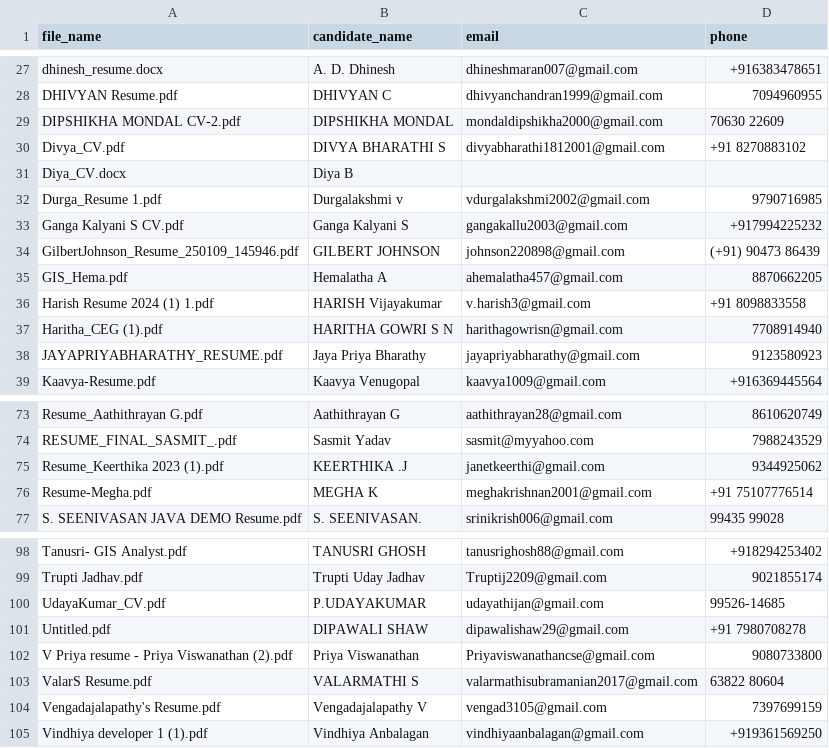
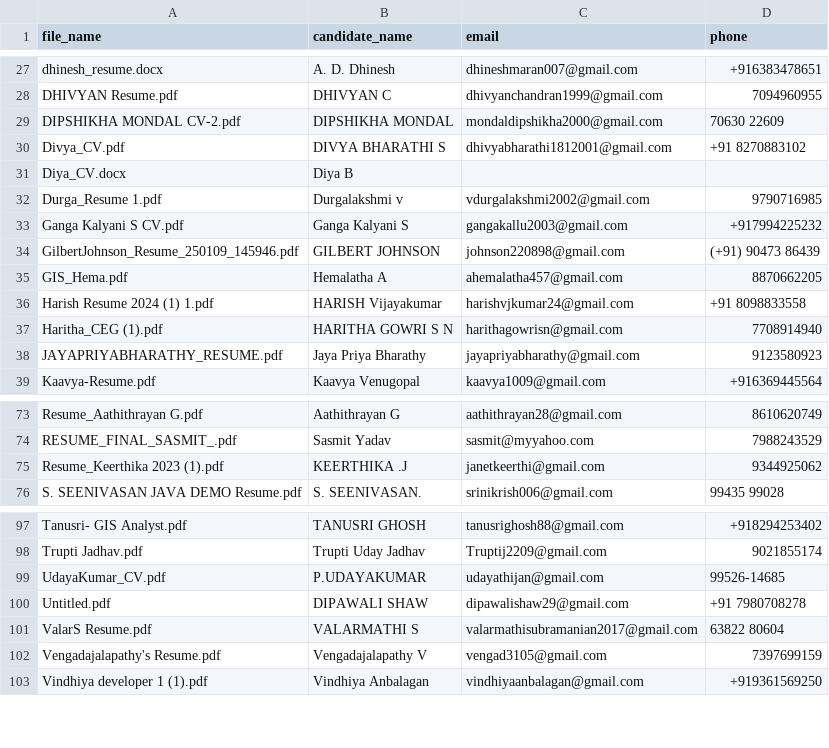
Before and after one commit to MeghnaTomar17/local-llm-document-assistant, a CSV file: training_data/resumes/ground_truth.csv, drawn as a sheet; only a part is shown, gaps mark what is left out.

Commit message:
feat(metadata): benchmark improvements, phone validation enhancements and normalization fix

```diff
--- a/training_data/resumes/ground_truth.csv
+++ b/training_data/resumes/ground_truth.csv
@@ -29,3 +29,3 @@ DHIVYAN Resume.pdf,DHIVYAN C,dhivyanchandran1999@gmail.com,7094960955
 DIPSHIKHA MONDAL CV-2.pdf,DIPSHIKHA MONDAL,mondaldipshikha2000@gmail.com,70630 22609
-Divya_CV.pdf,DIVYA BHARATHI S,divyabharathi1812001@gmail.com,+91 8270883102
+Divya_CV.pdf,DIVYA BHARATHI S,dhivyabharathi1812001@gmail.com,+91 8270883102
 Diya_CV.docx,Diya B,,
@@ -35,3 +35,3 @@ GilbertJohnson_Resume_250109_145946.pdf,GILBERT JOHNSON,johnson220898@gmail.com,
 GIS_Hema.pdf,Hemalatha A,ahemalatha457@gmail.com,8870662205
-Harish Resume 2024 (1) 1.pdf,HARISH Vijayakumar,v.harish3@gmail.com,+91 8098833558
+Harish Resume 2024 (1) 1.pdf,HARISH Vijayakumar,harishvjkumar24@gmail.com,+91 8098833558
 Haritha_CEG (1).pdf,HARITHA GOWRI S N,harithagowrisn@gmail.com,7708914940
@@ -75,3 +75,2 @@ RESUME_FINAL_SASMIT_.pdf,Sasmit Yadav,sasmit@myyahoo.com,7988243529
 Resume_Keerthika 2023 (1).pdf,KEERTHIKA .J,janetkeerthi@gmail.com,9344925062
-Resume-Megha.pdf,MEGHA K,meghakrishnan2001@gmail.com,+91 75107776514
 S. SEENIVASAN JAVA DEMO Resume.pdf,S. SEENIVASAN.,srinikrish006@gmail.com,99435 99028
@@ -101,3 +100,2 @@ UdayaKumar_CV.pdf,P.UDAYAKUMAR,udayathijan@gmail.com,99526-14685
 Untitled.pdf,DIPAWALI SHAW,dipawalishaw29@gmail.com,+91 7980708278
-V Priya resume - Priya Viswanathan (2).pdf,Priya Viswanathan,Priyaviswanathancse@gmail.com,9080733800
 ValarS Resume.pdf,VALARMATHI S,valarmathisubramanian2017@gmail.com,63822 80604
```
Also changed, not shown: 8 other files.
